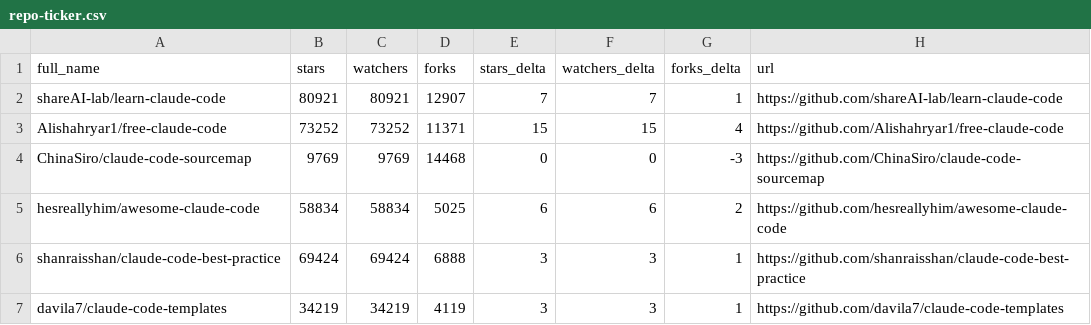
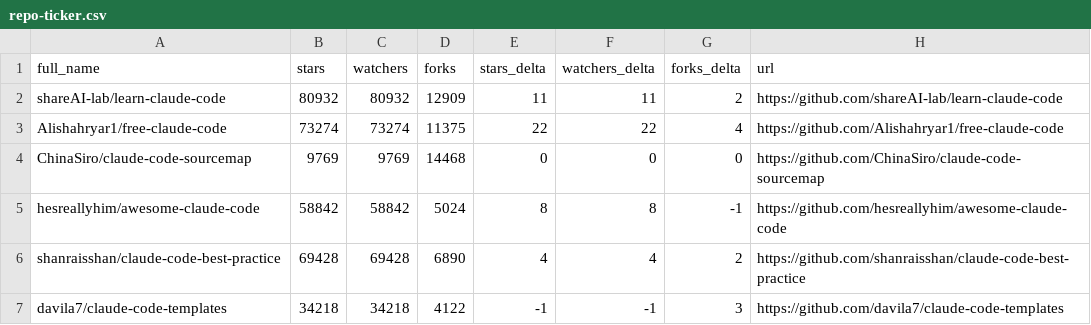
Before and after one commit to regodazr/awesome-claude-code, a CSV file: data/repo-ticker.csv, drawn as a sheet; only a part is shown; the diff covers the shown part only.

```diff
--- a/data/repo-ticker.csv
+++ b/data/repo-ticker.csv
@@ -1,7 +1,7 @@
 full_name,stars,watchers,forks,stars_delta,watchers_delta,forks_delta,url
-shareAI-lab/learn-claude-code,80921,80921,12907,7,7,1,https://github.com/shareAI-lab/learn-claude-code
-Alishahryar1/free-claude-code,73252,73252,11371,15,15,4,https://github.com/Alishahryar1/free-claude-code
-ChinaSiro/claude-code-sourcemap,9769,9769,14468,0,0,-3,https://github.com/ChinaSiro/claude-code-sourcemap
-hesreallyhim/awesome-claude-code,58834,58834,5025,6,6,2,https://github.com/hesreallyhim/awesome-claude-code
-shanraisshan/claude-code-best-practice,69424,69424,6888,3,3,1,https://github.com/shanraisshan/claude-code-best-practice
-davila7/claude-code-templates,34219,34219,4119,3,3,1,https://github.com/davila7/claude-code-templates
+shareAI-lab/learn-claude-code,80932,80932,12909,11,11,2,https://github.com/shareAI-lab/learn-claude-code
+Alishahryar1/free-claude-code,73274,73274,11375,22,22,4,https://github.com/Alishahryar1/free-claude-code
+ChinaSiro/claude-code-sourcemap,9769,9769,14468,0,0,0,https://github.com/ChinaSiro/claude-code-sourcemap
+hesreallyhim/awesome-claude-code,58842,58842,5024,8,8,-1,https://github.com/hesreallyhim/awesome-claude-code
+shanraisshan/claude-code-best-practice,69428,69428,6890,4,4,2,https://github.com/shanraisshan/claude-code-best-practice
+davila7/claude-code-templates,34218,34218,4122,-1,-1,3,https://github.com/davila7/claude-code-templates
```
Also changed, not shown: 2 added rows, 2 removed rows, 3 moved rows and 114 edited cells elsewhere in this file, 2 other files.
